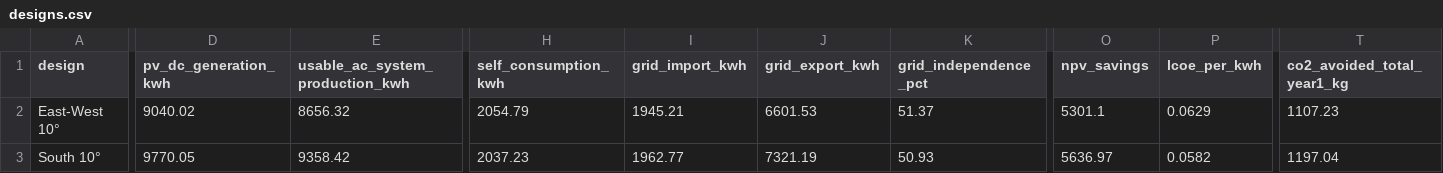
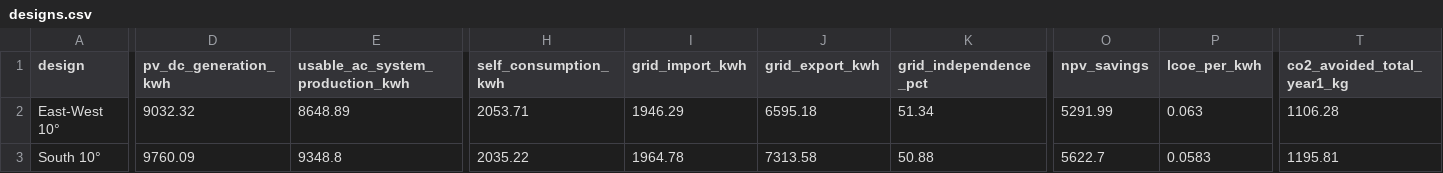
Before and after one commit to Str4vinci/breos, a CSV file: docs/examples/_results/east_west/designs.csv, drawn as a sheet; only a part is shown, gaps mark what is left out; the diff covers the shown part only; the diff names each change by its address in the sheet, - before the commit and + after, or states it on an @@ line.

```diff
--- a/docs/examples/_results/east_west/designs.csv
+++ b/docs/examples/_results/east_west/designs.csv
-D2 (pv_dc_generation_kwh): 9040.02
+D2 (pv_dc_generation_kwh): 9032.32
-E2 (usable_ac_system_production_kwh): 8656.32
+E2 (usable_ac_system_production_kwh): 8648.89
-H2 (self_consumption_kwh): 2054.79
+H2 (self_consumption_kwh): 2053.71
-I2 (grid_import_kwh): 1945.21
+I2 (grid_import_kwh): 1946.29
-J2 (grid_export_kwh): 6601.53
+J2 (grid_export_kwh): 6595.18
-K2 (grid_independence_pct): 51.37
+K2 (grid_independence_pct): 51.34
-O2 (npv_savings): 5301.1
+O2 (npv_savings): 5291.99
-P2 (lcoe_per_kwh): 0.0629
+P2 (lcoe_per_kwh): 0.063
-T2 (co2_avoided_total_year1_kg): 1107.23
+T2 (co2_avoided_total_year1_kg): 1106.28
-D3 (pv_dc_generation_kwh): 9770.05
+D3 (pv_dc_generation_kwh): 9760.09
-E3 (usable_ac_system_production_kwh): 9358.42
+E3 (usable_ac_system_production_kwh): 9348.8
-H3 (self_consumption_kwh): 2037.23
+H3 (self_consumption_kwh): 2035.22
-I3 (grid_import_kwh): 1962.77
+I3 (grid_import_kwh): 1964.78
-J3 (grid_export_kwh): 7321.19
+J3 (grid_export_kwh): 7313.58
-K3 (grid_independence_pct): 50.93
+K3 (grid_independence_pct): 50.88
-O3 (npv_savings): 5636.97
+O3 (npv_savings): 5622.7
-P3 (lcoe_per_kwh): 0.0582
+P3 (lcoe_per_kwh): 0.0583
-T3 (co2_avoided_total_year1_kg): 1197.04
+T3 (co2_avoided_total_year1_kg): 1195.81
```
Also changed, not shown: 73 edited cells elsewhere in this file, docs/examples/_results/battery_worth/storage_prices.csv, docs/examples/_results/east_west/week_summer.csv, 13 other files.
